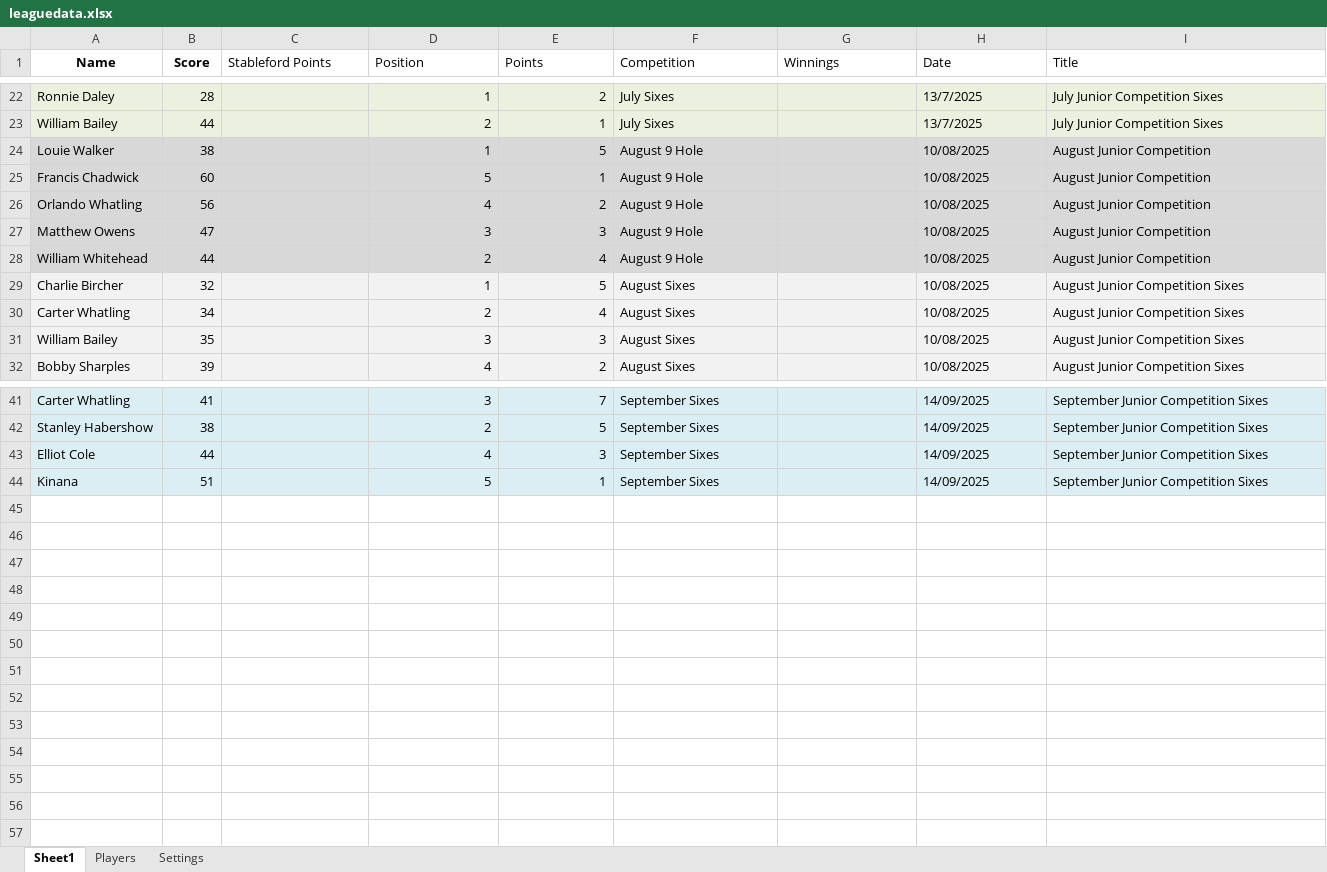
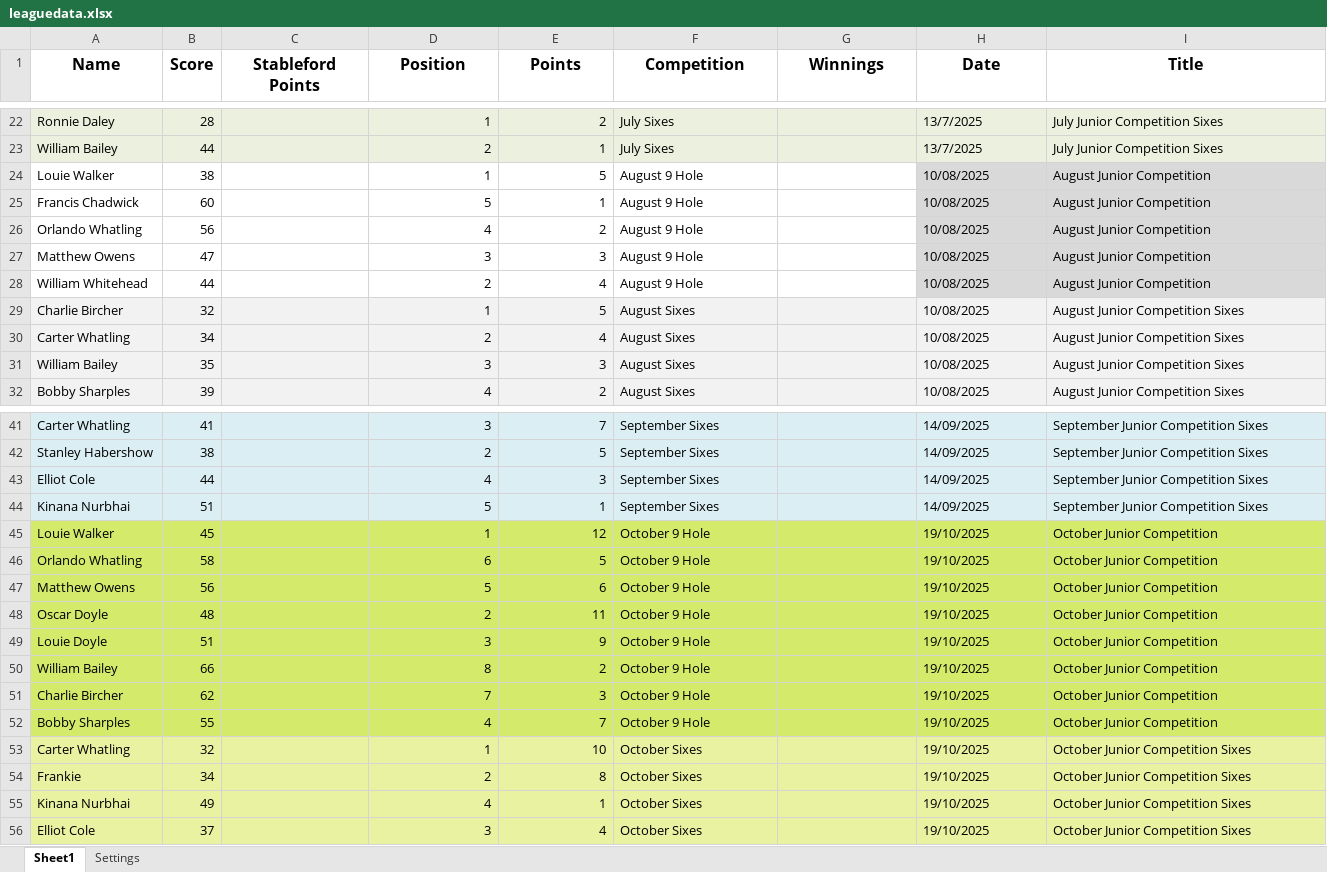
Before and after one commit to CMPtechnik/CheadleGolfAcademy, an Excel workbook: data/leaguedata.xlsx, sheet Sheet1, drawn as a sheet; only a part is shown, gaps mark what is left out; values as stored, in another font and other column widths than the file's, no borders; charts and pictures not drawn; the diff names each change by its address in the sheet, - before the commit and + after, or states it on an @@ line.

Commit message:
Oct Results

```diff
--- a/data/leaguedata.xlsx (sheet Sheet1)
+++ b/data/leaguedata.xlsx (sheet Sheet1)
-sheet tab: Players
@@ A1:I1 text size: larger @@
@@ C1:I1 bold: off → on, alignment: left → center @@
-A24:G28 fill: #D8D8D8
+A24:G28 fill: none
-A44 (Name): Kinana
+A44 (Name): Kinana Nurbhai
+row 45: Louie Walker | 45 |  | 1 | 12 | October 9 Hole |  | 19/10/2025 | October Junior Competition
+row 46: Orlando Whatling | 58 |  | 6 | 5 | October 9 Hole |  | 19/10/2025 | October Junior Competition
+row 47: Matthew Owens | 56 |  | 5 | 6 | October 9 Hole |  | 19/10/2025 | October Junior Competition
+row 48: Oscar Doyle | 48 |  | 2 | 11 | October 9 Hole |  | 19/10/2025 | October Junior Competition
+row 49: Louie Doyle | 51 |  | 3 | 9 | October 9 Hole |  | 19/10/2025 | October Junior Competition
+row 50: William Bailey | 66 |  | 8 | 2 | October 9 Hole |  | 19/10/2025 | October Junior Competition
+row 51: Charlie Bircher | 62 |  | 7 | 3 | October 9 Hole |  | 19/10/2025 | October Junior Competition
+row 52: Bobby Sharples | 55 |  | 4 | 7 | October 9 Hole |  | 19/10/2025 | October Junior Competition
+row 53: Carter Whatling | 32 |  | 1 | 10 | October Sixes |  | 19/10/2025 | October Junior Competition Sixes
+row 54: Frankie | 34 |  | 2 | 8 | October Sixes |  | 19/10/2025 | October Junior Competition Sixes
+row 55: Kinana Nurbhai | 49 |  | 4 | 1 | October Sixes |  | 19/10/2025 | October Junior Competition Sixes
+row 56: Elliot Cole | 37 |  | 3 | 4 | October Sixes |  | 19/10/2025 | October Junior Competition Sixes
```
Also changed, not shown: sheet Settings, charts or pictures.
